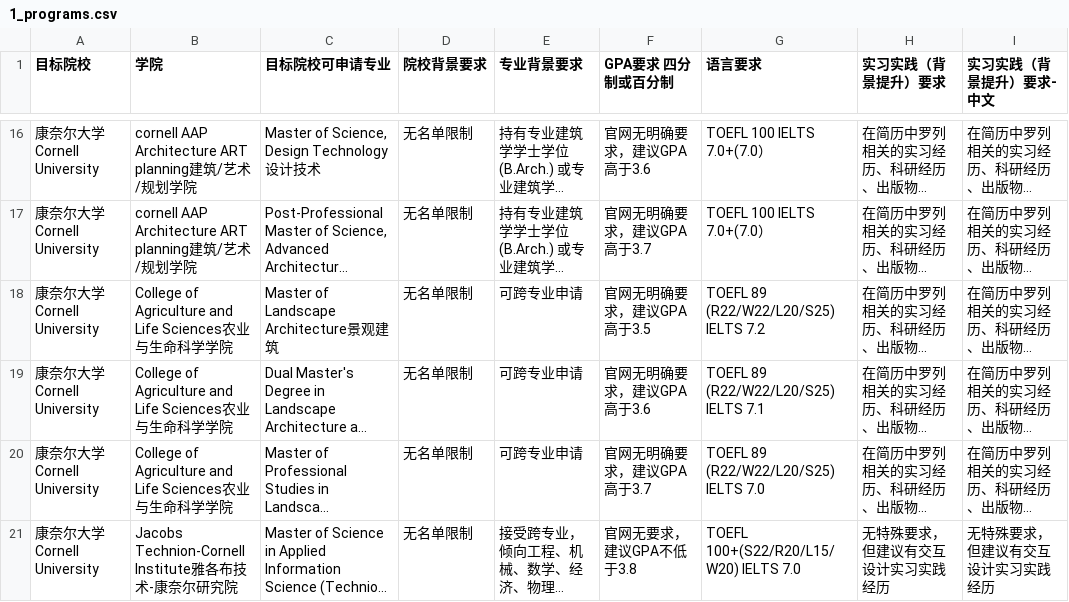
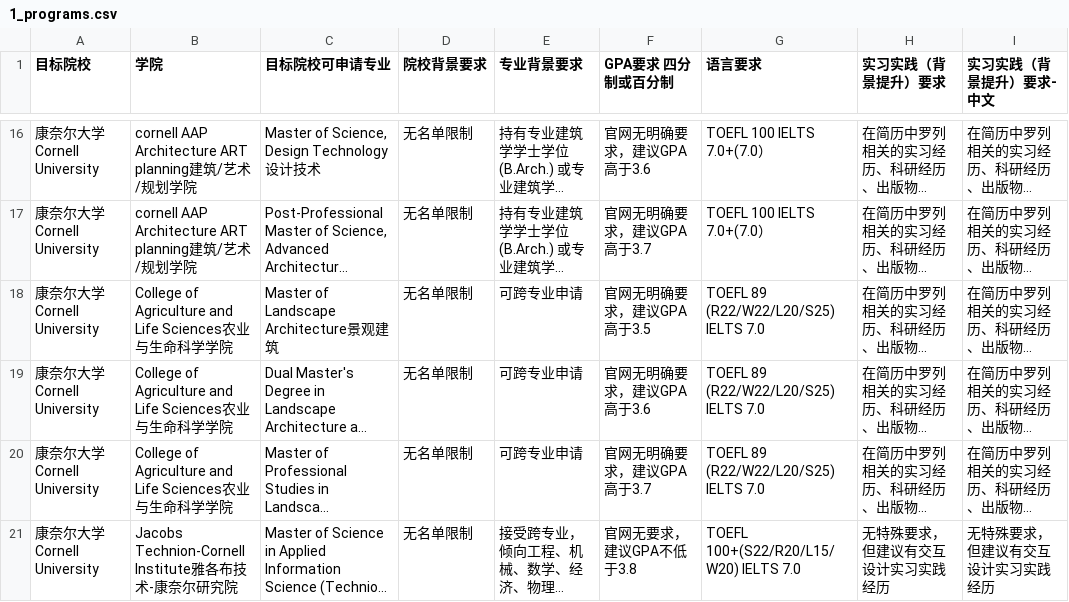
Before and after one commit to ectinge-s/25_grad_data, a CSV file: 1_programs.csv, drawn as a sheet; only a part is shown, gaps mark what is left out; long unchanged cells end in …; the diff covers the shown part only; the diff names each change by its address in the sheet, - before the commit and + after, or states it on an @@ line.

```diff
--- a/1_programs.csv
+++ b/1_programs.csv
-G18 (语言要求): TOEFL 89 (R22/W22/L20/S25) IELTS 7.2
+G18 (语言要求): TOEFL 89 (R22/W22/L20/S25) IELTS 7.0
-G19 (语言要求): TOEFL 89 (R22/W22/L20/S25) IELTS 7.1
+G19 (语言要求): TOEFL 89 (R22/W22/L20/S25) IELTS 7.0
```
Also changed, not shown: 7 added rows and 34 edited cells elsewhere in this file, 2_programs_fos.csv.
